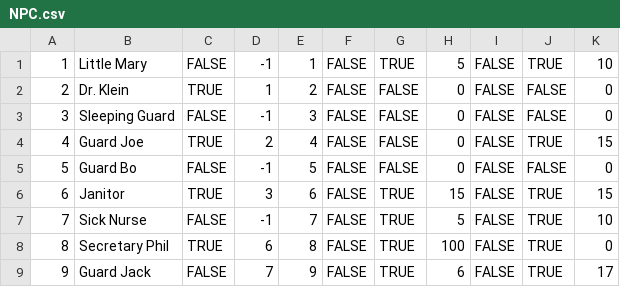
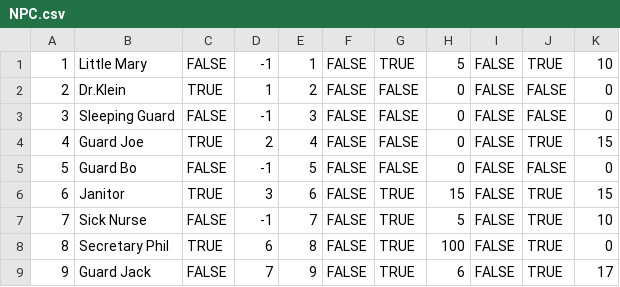
Before and after one commit to robbycw/CS320_TBAG_943, a CSV file: src/edu/ycp/cs320/tbag_943/gamedb/persist/res/NPC.csv, drawn as a sheet.

```diff
--- a/src/edu/ycp/cs320/tbag_943/gamedb/persist/res/NPC.csv
+++ b/src/edu/ycp/cs320/tbag_943/gamedb/persist/res/NPC.csv
@@ -1,3 +1,3 @@
 1|Little Mary|FALSE|-1|1|FALSE|TRUE|5|FALSE|TRUE|10
-2|Dr. Klein|TRUE|1|2|FALSE|FALSE|0|FALSE|FALSE|0
+2|Dr.Klein|TRUE|1|2|FALSE|FALSE|0|FALSE|FALSE|0
 3|Sleeping Guard|FALSE|-1|3|FALSE|FALSE|0|FALSE|FALSE|0
```
Also changed, not shown: src/edu/ycp/cs320/tbag_943/gamedb/persist/res/NPCStats.csv, 2 other files.
